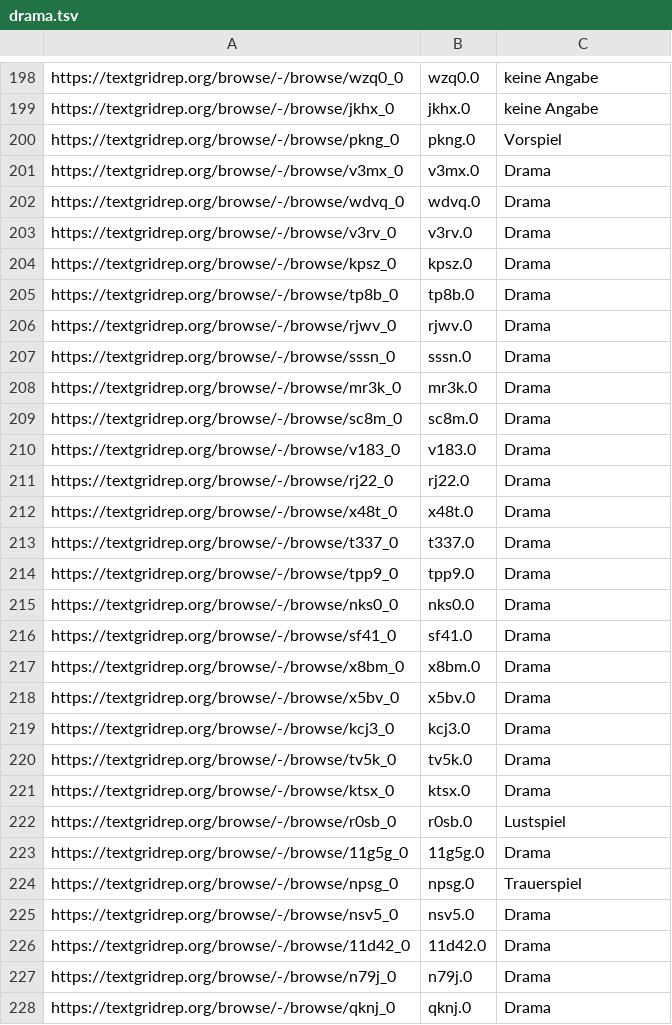
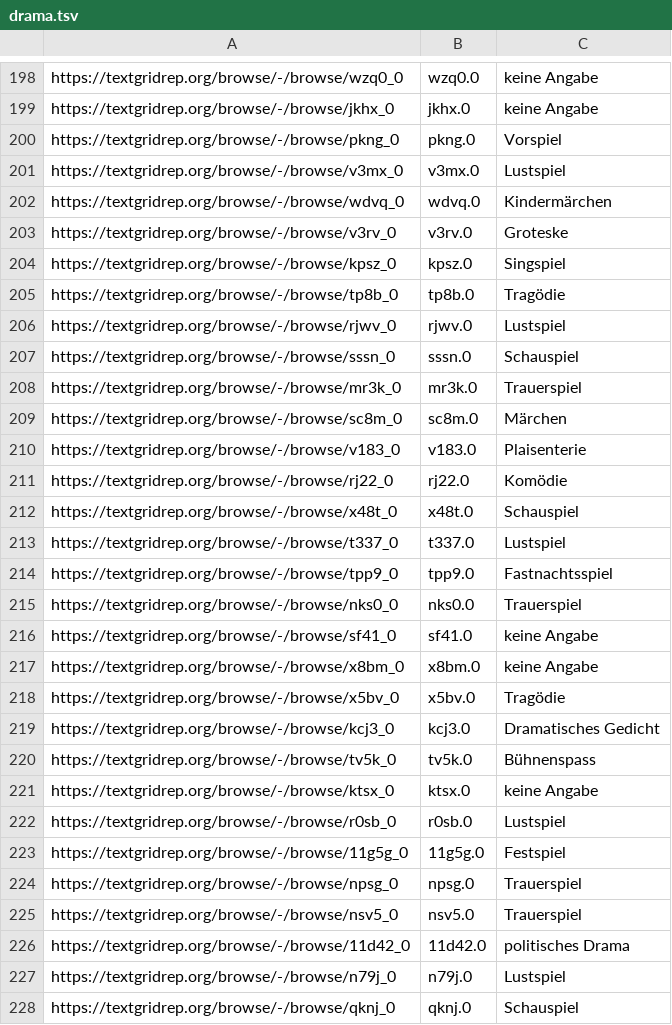
Before and after one commit to quadrama/metadata, a TSV file: drama.tsv, drawn as a sheet; only a part is shown, gaps mark what is left out; the diff covers the shown part only.

Commit message:
Update drama.tsv

```diff
--- a/drama.tsv
+++ b/drama.tsv
@@ -200,29 +200,29 @@ https://textgridrep.org/browse/-/browse/jkhx_0	jkhx.0	keine Angabe
 https://textgridrep.org/browse/-/browse/pkng_0	pkng.0	Vorspiel
-https://textgridrep.org/browse/-/browse/v3mx_0	v3mx.0	Drama
-https://textgridrep.org/browse/-/browse/wdvq_0	wdvq.0	Drama
-https://textgridrep.org/browse/-/browse/v3rv_0	v3rv.0	Drama
-https://textgridrep.org/browse/-/browse/kpsz_0	kpsz.0	Drama
-https://textgridrep.org/browse/-/browse/tp8b_0	tp8b.0	Drama
-https://textgridrep.org/browse/-/browse/rjwv_0	rjwv.0	Drama
-https://textgridrep.org/browse/-/browse/sssn_0	sssn.0	Drama
-https://textgridrep.org/browse/-/browse/mr3k_0	mr3k.0	Drama
-https://textgridrep.org/browse/-/browse/sc8m_0	sc8m.0	Drama
-https://textgridrep.org/browse/-/browse/v183_0	v183.0	Drama
-https://textgridrep.org/browse/-/browse/rj22_0	rj22.0	Drama
-https://textgridrep.org/browse/-/browse/x48t_0	x48t.0	Drama
-https://textgridrep.org/browse/-/browse/t337_0	t337.0	Drama
-https://textgridrep.org/browse/-/browse/tpp9_0	tpp9.0	Drama
-https://textgridrep.org/browse/-/browse/nks0_0	nks0.0	Drama
-https://textgridrep.org/browse/-/browse/sf41_0	sf41.0	Drama
-https://textgridrep.org/browse/-/browse/x8bm_0	x8bm.0	Drama
-https://textgridrep.org/browse/-/browse/x5bv_0	x5bv.0	Drama
-https://textgridrep.org/browse/-/browse/kcj3_0	kcj3.0	Drama
-https://textgridrep.org/browse/-/browse/tv5k_0	tv5k.0	Drama
-https://textgridrep.org/browse/-/browse/ktsx_0	ktsx.0	Drama
+https://textgridrep.org/browse/-/browse/v3mx_0	v3mx.0	Lustspiel
+https://textgridrep.org/browse/-/browse/wdvq_0	wdvq.0	Kindermärchen
+https://textgridrep.org/browse/-/browse/v3rv_0	v3rv.0	Groteske
+https://textgridrep.org/browse/-/browse/kpsz_0	kpsz.0	Singspiel
+https://textgridrep.org/browse/-/browse/tp8b_0	tp8b.0	Tragödie
+https://textgridrep.org/browse/-/browse/rjwv_0	rjwv.0	Lustspiel
+https://textgridrep.org/browse/-/browse/sssn_0	sssn.0	Schauspiel
+https://textgridrep.org/browse/-/browse/mr3k_0	mr3k.0	Trauerspiel
+https://textgridrep.org/browse/-/browse/sc8m_0	sc8m.0	Märchen
+https://textgridrep.org/browse/-/browse/v183_0	v183.0	Plaisenterie
+https://textgridrep.org/browse/-/browse/rj22_0	rj22.0	Komödie
+https://textgridrep.org/browse/-/browse/x48t_0	x48t.0	Schauspiel
+https://textgridrep.org/browse/-/browse/t337_0	t337.0	Lustspiel
+https://textgridrep.org/browse/-/browse/tpp9_0	tpp9.0	Fastnachtsspiel
+https://textgridrep.org/browse/-/browse/nks0_0	nks0.0	Trauerspiel
+https://textgridrep.org/browse/-/browse/sf41_0	sf41.0	keine Angabe
+https://textgridrep.org/browse/-/browse/x8bm_0	x8bm.0	keine Angabe
+https://textgridrep.org/browse/-/browse/x5bv_0	x5bv.0	Tragödie
+https://textgridrep.org/browse/-/browse/kcj3_0	kcj3.0	Dramatisches Gedicht
+https://textgridrep.org/browse/-/browse/tv5k_0	tv5k.0	Bühnenspass
+https://textgridrep.org/browse/-/browse/ktsx_0	ktsx.0	keine Angabe
 https://textgridrep.org/browse/-/browse/r0sb_0	r0sb.0	Lustspiel
-https://textgridrep.org/browse/-/browse/11g5g_0	11g5g.0	Drama
+https://textgridrep.org/browse/-/browse/11g5g_0	11g5g.0	Festspiel
 https://textgridrep.org/browse/-/browse/npsg_0	npsg.0	Trauerspiel
-https://textgridrep.org/browse/-/browse/nsv5_0	nsv5.0	Drama
-https://textgridrep.org/browse/-/browse/11d42_0	11d42.0	Drama
-https://textgridrep.org/browse/-/browse/n79j_0	n79j.0	Drama
-https://textgridrep.org/browse/-/browse/qknj_0	qknj.0	Drama
+https://textgridrep.org/browse/-/browse/nsv5_0	nsv5.0	Trauerspiel
+https://textgridrep.org/browse/-/browse/11d42_0	11d42.0	politisches Drama
+https://textgridrep.org/browse/-/browse/n79j_0	n79j.0	Lustspiel
+https://textgridrep.org/browse/-/browse/qknj_0	qknj.0	Schauspiel
```
Also changed, not shown: 20 edited cells elsewhere in this file.
